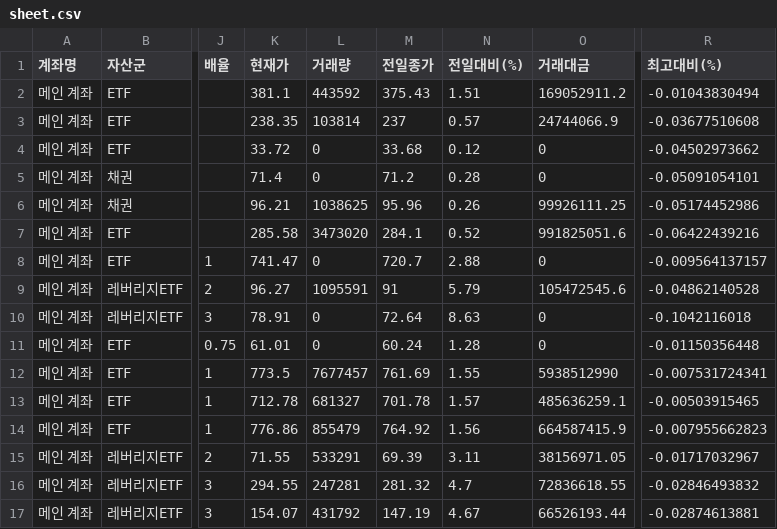
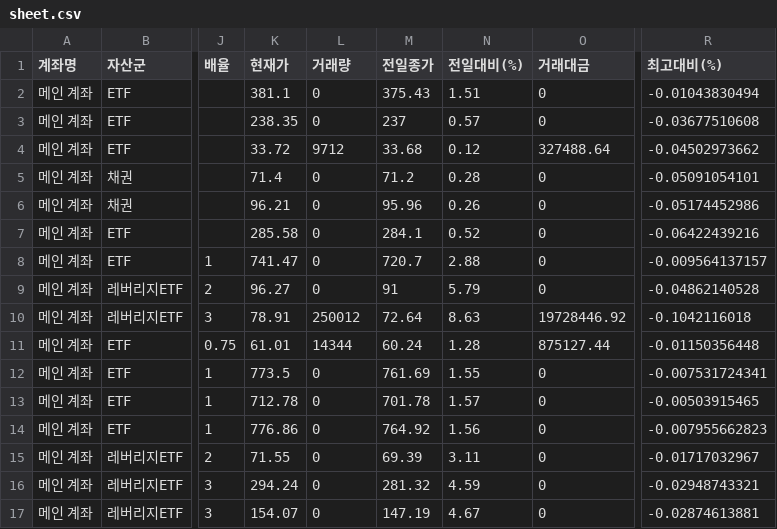
Before and after one commit to yr857511-cpu/INVESTLAB, a CSV file: sheet.csv, drawn as a sheet; only a part is shown, gaps mark what is left out; the diff covers the shown part only; the diff names each change by its address in the sheet, - before the commit and + after, or states it on an @@ line.

```diff
--- a/sheet.csv
+++ b/sheet.csv
-L2 (거래량): 443592
+L2 (거래량): 0
-O2 (거래대금): 169052911.2
+O2 (거래대금): 0
-L3 (거래량): 103814
+L3 (거래량): 0
-O3 (거래대금): 24744066.9
+O3 (거래대금): 0
-L4 (거래량): 0
+L4 (거래량): 9712
-O4 (거래대금): 0
+O4 (거래대금): 327488.64
-L6 (거래량): 1038625
+L6 (거래량): 0
-O6 (거래대금): 99926111.25
+O6 (거래대금): 0
-L7 (거래량): 3473020
+L7 (거래량): 0
-O7 (거래대금): 991825051.6
+O7 (거래대금): 0
-L9 (거래량): 1095591
+L9 (거래량): 0
-O9 (거래대금): 105472545.6
+O9 (거래대금): 0
-L10 (거래량): 0
+L10 (거래량): 250012
-O10 (거래대금): 0
+O10 (거래대금): 19728446.92
-L11 (거래량): 0
+L11 (거래량): 14344
-O11 (거래대금): 0
+O11 (거래대금): 875127.44
-L12 (거래량): 7677457
+L12 (거래량): 0
-O12 (거래대금): 5938512990
+O12 (거래대금): 0
-L13 (거래량): 681327
+L13 (거래량): 0
-O13 (거래대금): 485636259.1
+O13 (거래대금): 0
-L14 (거래량): 855479
+L14 (거래량): 0
-O14 (거래대금): 664587415.9
+O14 (거래대금): 0
-L15 (거래량): 533291
+L15 (거래량): 0
-O15 (거래대금): 38156971.05
+O15 (거래대금): 0
-K16 (현재가): 294.55
+K16 (현재가): 294.24
-L16 (거래량): 247281
+L16 (거래량): 0
-N16 (전일대비(%)): 4.7
+N16 (전일대비(%)): 4.59
-O16 (거래대금): 72836618.55
+O16 (거래대금): 0
-R16 (최고대비(%)): -0.02846493832
+R16 (최고대비(%)): -0.02948743321
-L17 (거래량): 431792
+L17 (거래량): 0
-O17 (거래대금): 66526193.44
+O17 (거래대금): 0
```
Also changed, not shown: 92 edited cells elsewhere in this file.
